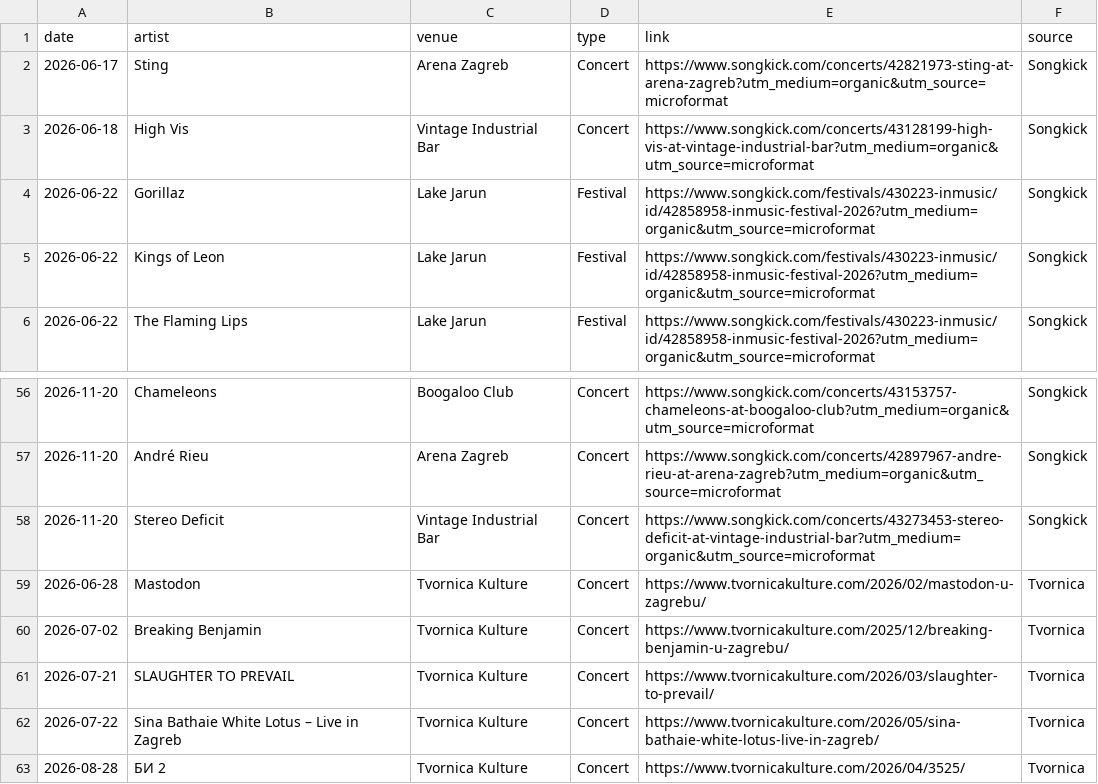
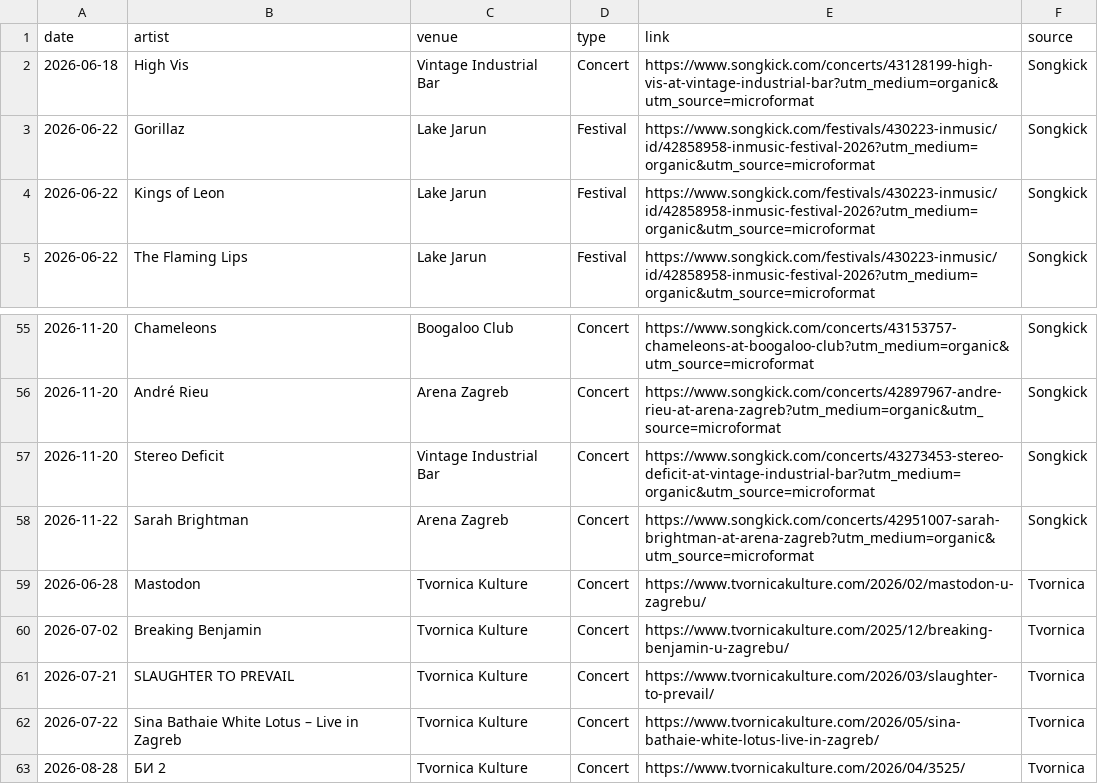
Before and after one commit to Marcellus12/zg_concerts, a CSV file: events.csv, drawn as a sheet; only a part is shown, gaps mark what is left out; removed rows and columns are numbered as before the commit, all else as after; the diff names each change by its address in the sheet, - before the commit and + after, or states it on an @@ line.

```diff
--- a/events.csv
+++ b/events.csv
-row 2: 2026-06-17 | Sting | Arena Zagreb | Concert | https://www.songkick.com/concerts/42821973-sting-at-arena-zagreb?utm_medium=organic&utm_source=microformat | Songkick
+row 58: 2026-11-22 | Sarah Brightman | Arena Zagreb | Concert | https://www.songkick.com/concerts/42951007-sarah-brightman-at-arena-zagreb?utm_medium=organic&utm_source=microformat | Songkick
```
Also changed, not shown: 2 other files.
